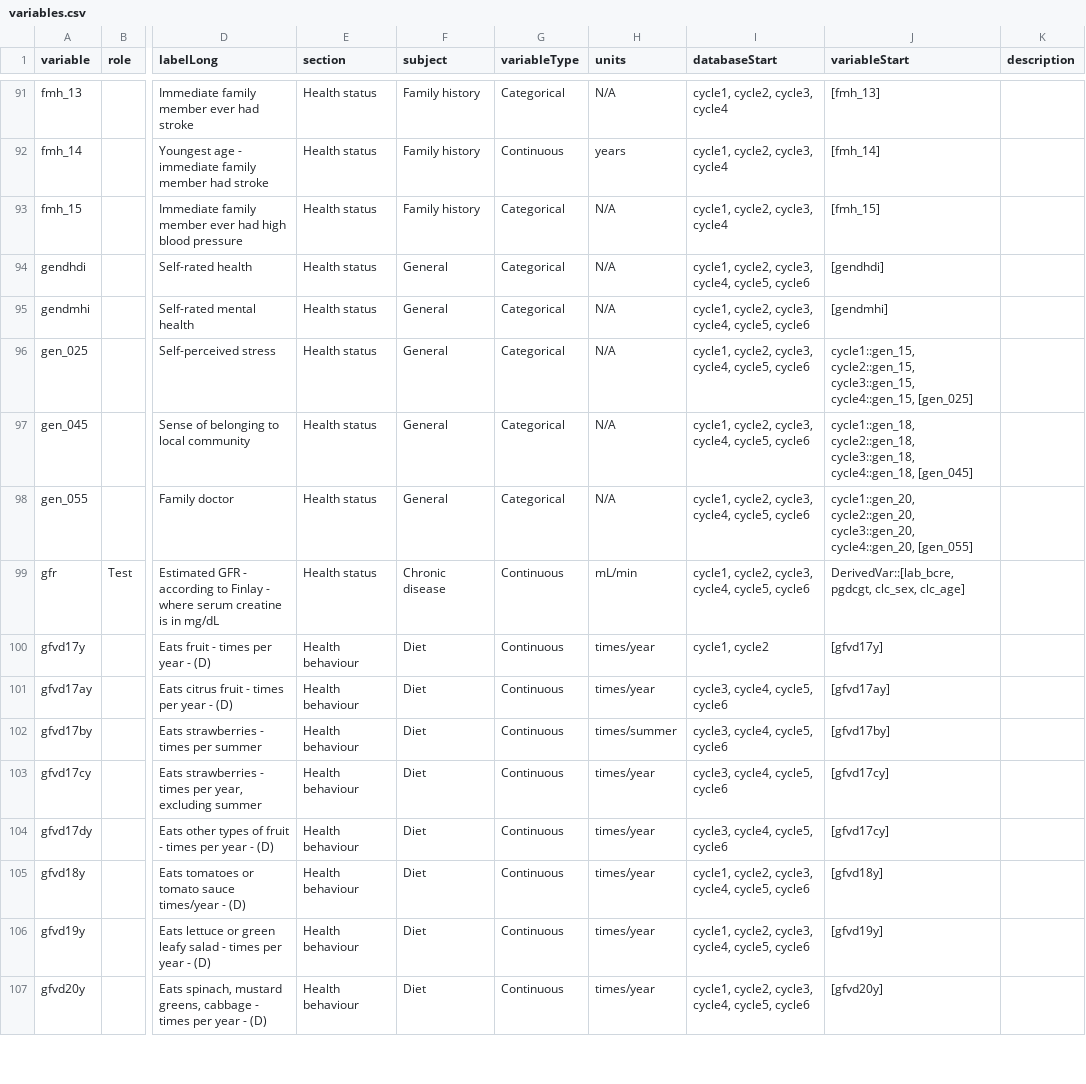
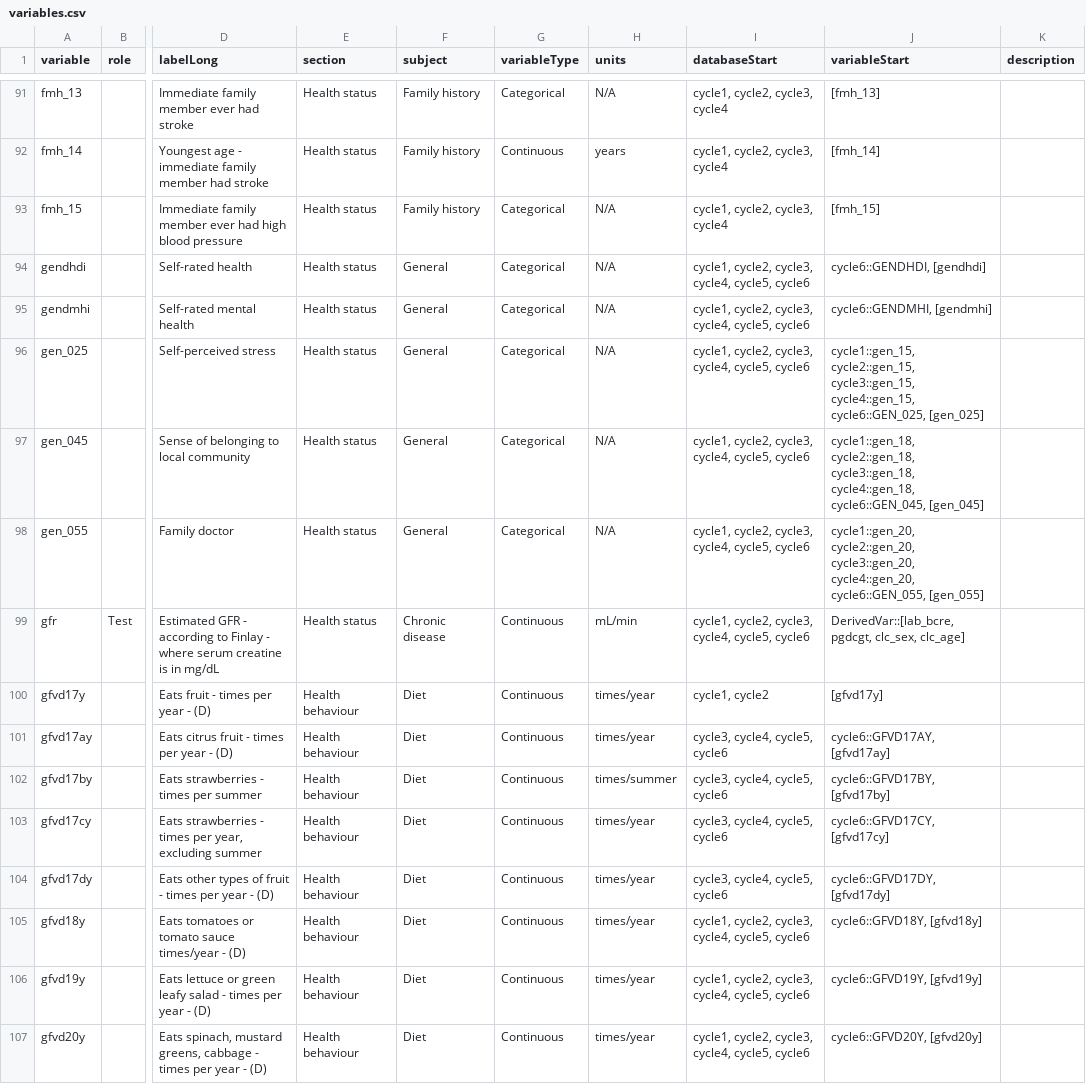
Before and after one commit to Big-Life-Lab/chmsflow, a CSV file: inst/extdata/variables.csv, drawn as a sheet; only a part is shown, gaps mark what is left out; the diff covers the shown part only; the diff names each change by its address in the sheet, - before the commit and + after, or states it on an @@ line.

Commit message:
Modified dummy data and variables.csv to ensure they are mostly consistent according to MOCKDATA_COMPARISON (does not apply to anymed2 and diab_drug2)

```diff
--- a/inst/extdata/variables.csv
+++ b/inst/extdata/variables.csv
-J94 (variableStart): [gendhdi]
+J94 (variableStart): cycle6::GENDHDI, [gendhdi]
-J95 (variableStart): [gendmhi]
+J95 (variableStart): cycle6::GENDMHI, [gendmhi]
-J96 (variableStart): …cycle3::gen_15, cycle4::gen_15, [gen_025]
+J96 (variableStart): …cycle3::gen_15, cycle4::gen_15, cycle6::GEN_025, [gen_025]
-J97 (variableStart): …cycle3::gen_18, cycle4::gen_18, [gen_045]
+J97 (variableStart): …cycle3::gen_18, cycle4::gen_18, cycle6::GEN_045, [gen_045]
-J98 (variableStart): …cycle3::gen_20, cycle4::gen_20, [gen_055]
+J98 (variableStart): …cycle3::gen_20, cycle4::gen_20, cycle6::GEN_055, [gen_055]
-J101 (variableStart): [gfvd17ay]
+J101 (variableStart): cycle6::GFVD17AY, [gfvd17ay]
-J102 (variableStart): [gfvd17by]
+J102 (variableStart): cycle6::GFVD17BY, [gfvd17by]
-J103 (variableStart): [gfvd17cy]
+J103 (variableStart): cycle6::GFVD17CY, [gfvd17cy]
-J104 (variableStart): [gfvd17cy]
+J104 (variableStart): cycle6::GFVD17DY, [gfvd17dy]
-J105 (variableStart): [gfvd18y]
+J105 (variableStart): cycle6::GFVD18Y, [gfvd18y]
-J106 (variableStart): [gfvd19y]
+J106 (variableStart): cycle6::GFVD19Y, [gfvd19y]
-J107 (variableStart): [gfvd20y]
+J107 (variableStart): cycle6::GFVD20Y, [gfvd20y]
```
Also changed, not shown: 164 edited cells elsewhere in this file, 17 other files.
